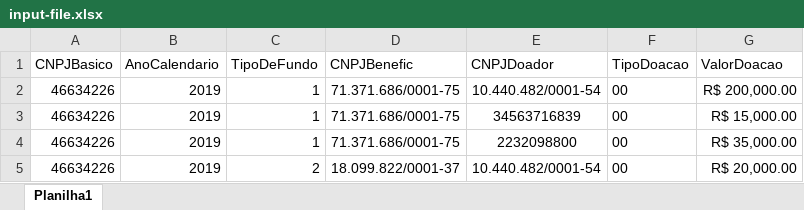
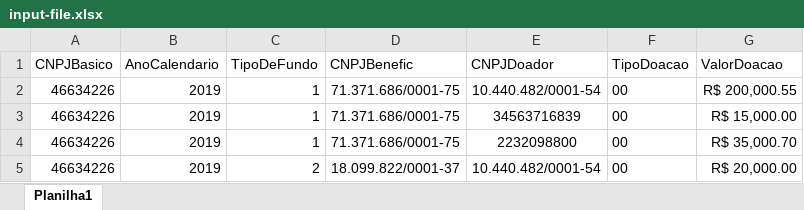
Before and after one commit to allandiego/mini-projects, an Excel workbook: declaracao-beneficios-fiscais/data/input-file.xlsx, sheet Planilha1, drawn as a sheet; values as stored, in another font and other column widths than the file's, no borders; charts and pictures not drawn; the diff names each change by its address in the sheet, - before the commit and + after, or states it on an @@ line.

```diff
--- a/declaracao-beneficios-fiscais/data/input-file.xlsx (sheet Planilha1)
+++ b/declaracao-beneficios-fiscais/data/input-file.xlsx (sheet Planilha1)
-G2 (ValorDoacao): R$ 200,000.00
+G2 (ValorDoacao): R$ 200,000.55
-G4 (ValorDoacao): R$ 35,000.00
+G4 (ValorDoacao): R$ 35,000.70
```
Also changed, not shown: charts or pictures, 2 other files.
